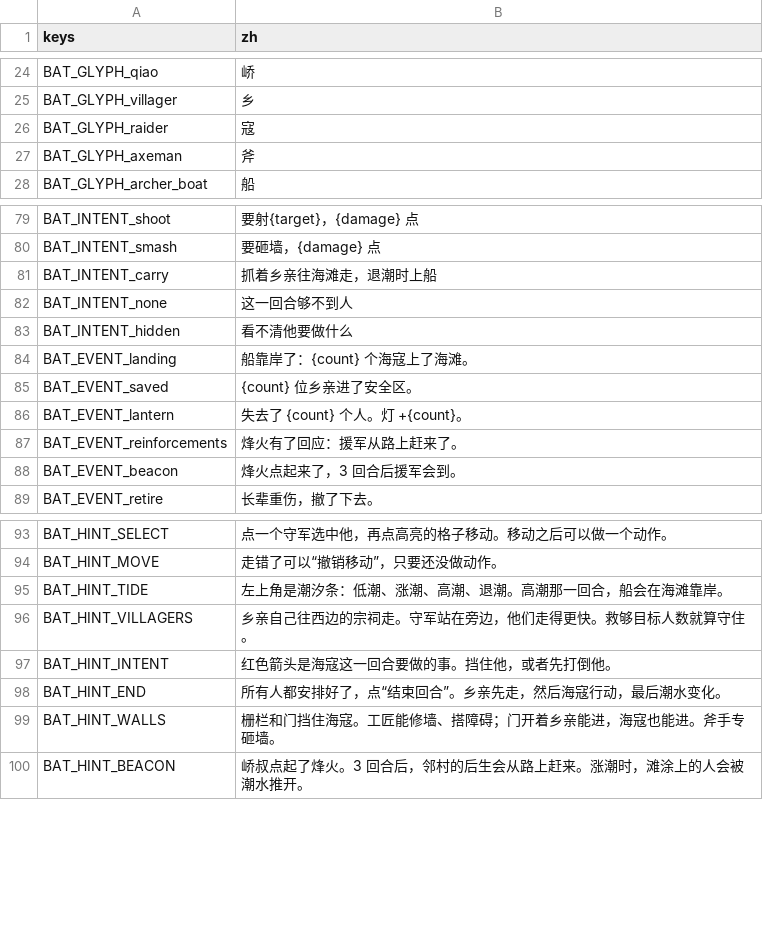
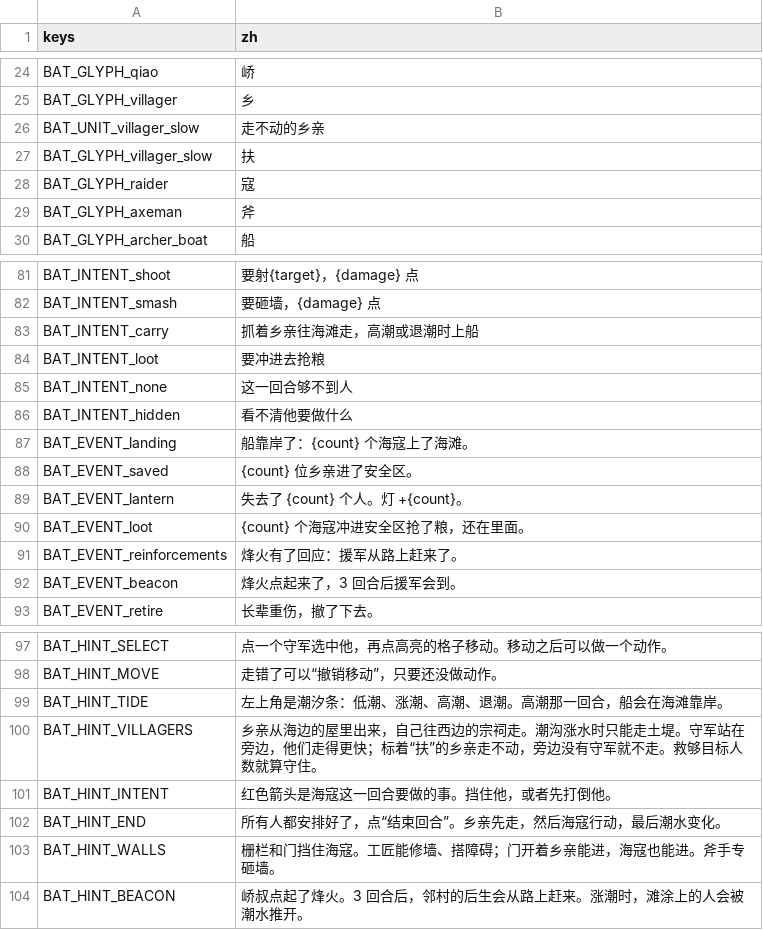
Before and after one commit to Karrhe/YongChang-public, a CSV file: data/text/battle.csv, drawn as a sheet; only a part is shown, gaps mark what is left out.

```diff
--- a/data/text/battle.csv
+++ b/data/text/battle.csv
@@ -25,2 +25,4 @@ BAT_GLYPH_qiao,峤
 BAT_GLYPH_villager,乡
+BAT_UNIT_villager_slow,走不动的乡亲
+BAT_GLYPH_villager_slow,扶
 BAT_GLYPH_raider,寇
@@ -80,3 +82,4 @@ BAT_INTENT_shoot,要射{target}，{damage} 点
 BAT_INTENT_smash,要砸墙，{damage} 点
-BAT_INTENT_carry,抓着乡亲往海滩走，退潮时上船
+BAT_INTENT_carry,抓着乡亲往海滩走，高潮或退潮时上船
+BAT_INTENT_loot,要冲进去抢粮
 BAT_INTENT_none,这一回合够不到人
@@ -86,2 +89,3 @@ BAT_EVENT_saved,{count} 位乡亲进了安全区。
 BAT_EVENT_lantern,失去了 {count} 个人。灯 +{count}。
+BAT_EVENT_loot,{count} 个海寇冲进安全区抢了粮，还在里面。
 BAT_EVENT_reinforcements,烽火有了回应：援军从路上赶来了。
@@ -95,3 +99,3 @@ BAT_HINT_MOVE,走错了可以“撤销移动”，只要还没做动作。
 BAT_HINT_TIDE,左上角是潮汐条：低潮、涨潮、高潮、退潮。高潮那一回合，船会在海滩靠岸。
-BAT_HINT_VILLAGERS,乡亲自己往西边的宗祠走。守军站在旁边，他们走得更快。救够目标人数就算守住。
+BAT_HINT_VILLAGERS,乡亲从海边的屋里出来，自己往西边的宗祠走。潮沟涨水时只能走土堤。守军站在旁边，他们走得更快；标着“扶”的乡亲走不动，旁边没有守军就不走。救够目标人数就算守住。
 BAT_HINT_INTENT,红色箭头是海寇这一回合要做的事。挡住他，或者先打倒他。
```
Also changed, not shown: 17 other files.
